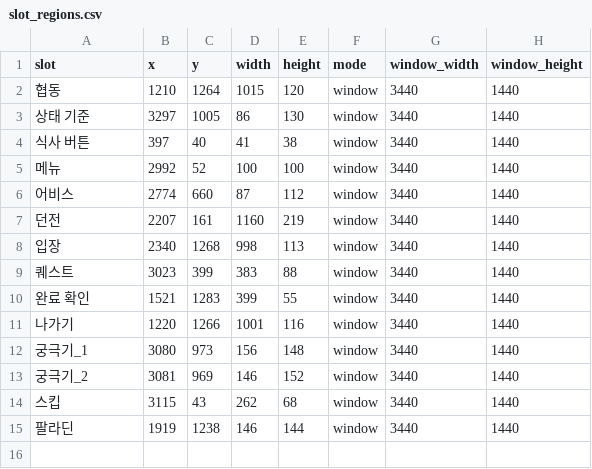
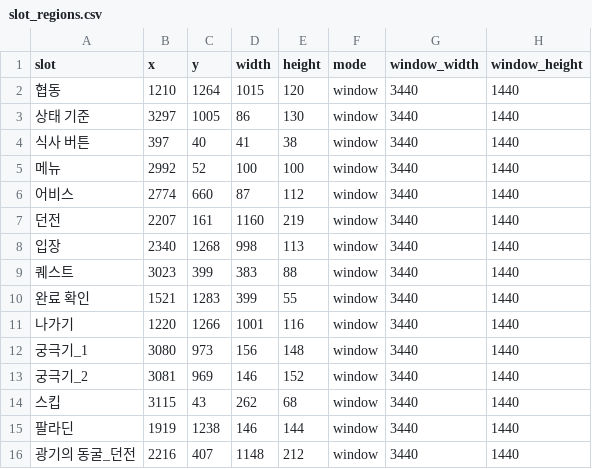
Before and after one commit to getiton85/gerinogi-routine-runner, a CSV file: mask-auto/slot_regions.csv, drawn as a sheet.

```diff
--- a/mask-auto/slot_regions.csv
+++ b/mask-auto/slot_regions.csv
@@ -15 +15,2 @@
 "팔라딘",1919,1238,146,144,"window",3440,1440
+"광기의 동굴_던전",2216,407,1148,212,"window",3440,1440
```
Also changed, not shown: mask-auto/slot_points.csv, 12 other files.
